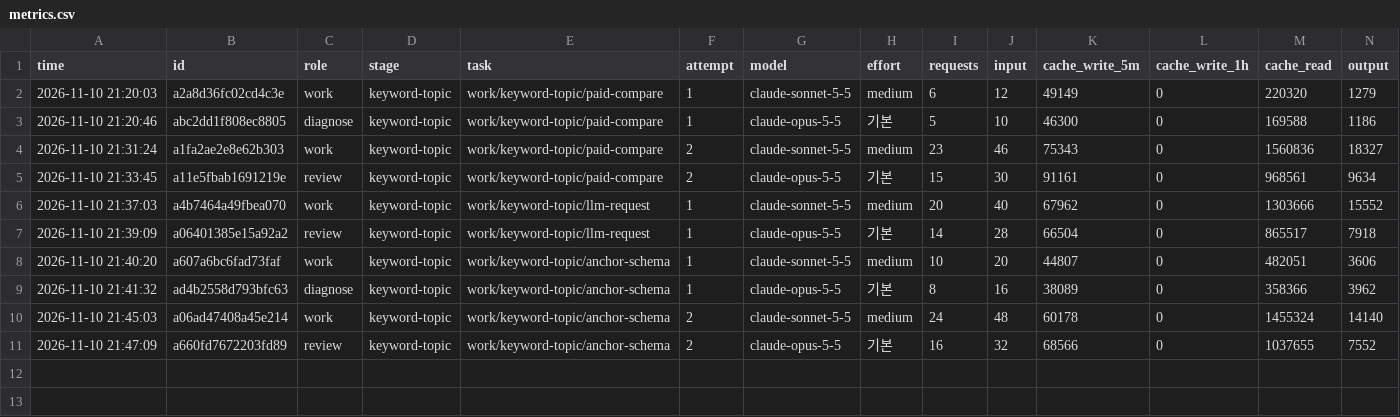
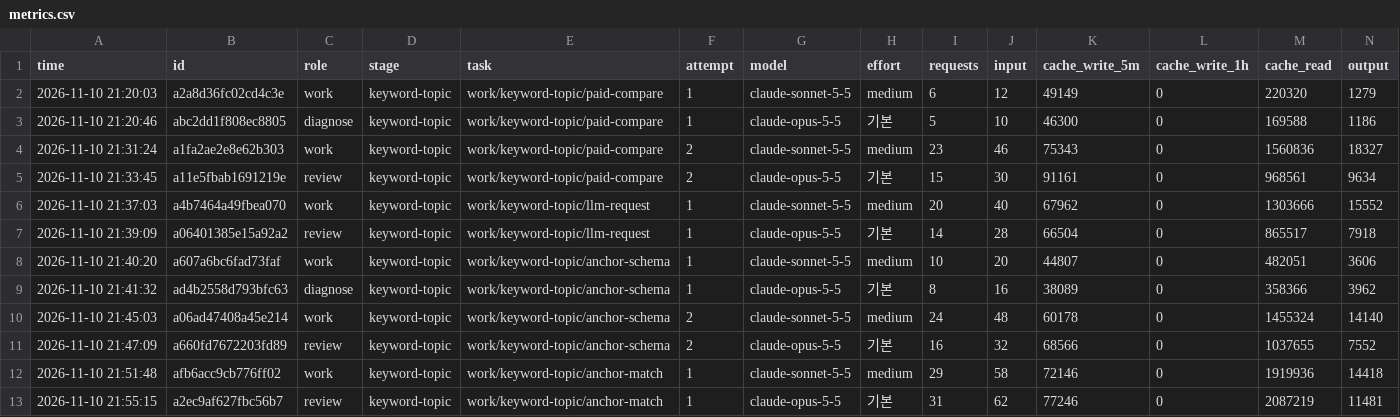
Before and after one commit to anjfgkfkrh/Ripple, a CSV file: work/keyword-topic/metrics.csv, drawn as a sheet; only a part is shown; rows hold the shown columns only; the diff names each change by its address in the sheet, - before the commit and + after, or states it on an @@ line.

```diff
--- a/work/keyword-topic/metrics.csv
+++ b/work/keyword-topic/metrics.csv
+row 12: 2026-11-10 21:51:48 | afb6acc9cb776ff02 | work | keyword-topic | work/keyword-topic/anchor-match | 1 | claude-sonnet-5-5 | medium | 29 | 58 | 72146 | 0 | 1919936 | 14418
+row 13: 2026-11-10 21:55:15 | a2ec9af627fbc56b7 | review | keyword-topic | work/keyword-topic/anchor-match | 1 | claude-opus-5-5 | 기본 | 31 | 62 | 77246 | 0 | 2087219 | 11481
```
Also changed, not shown: 2 other files.
